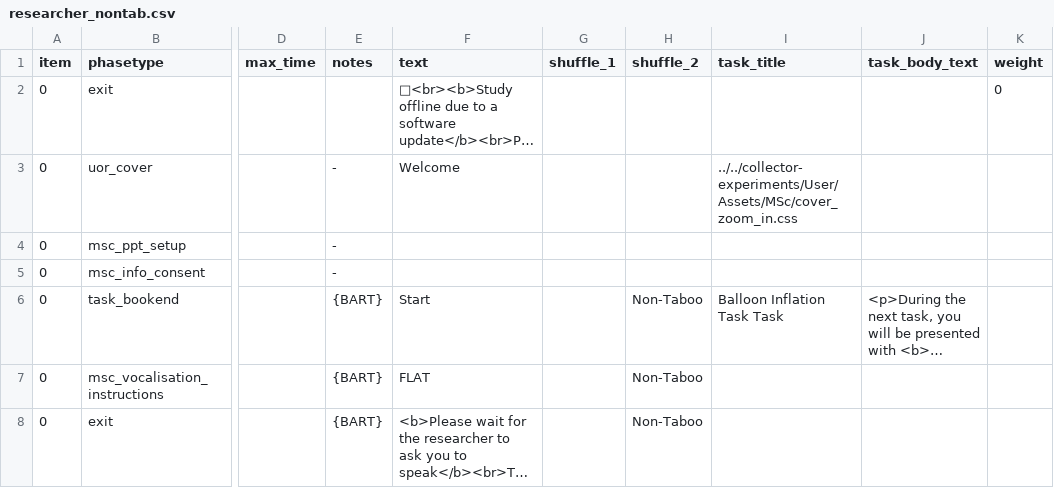
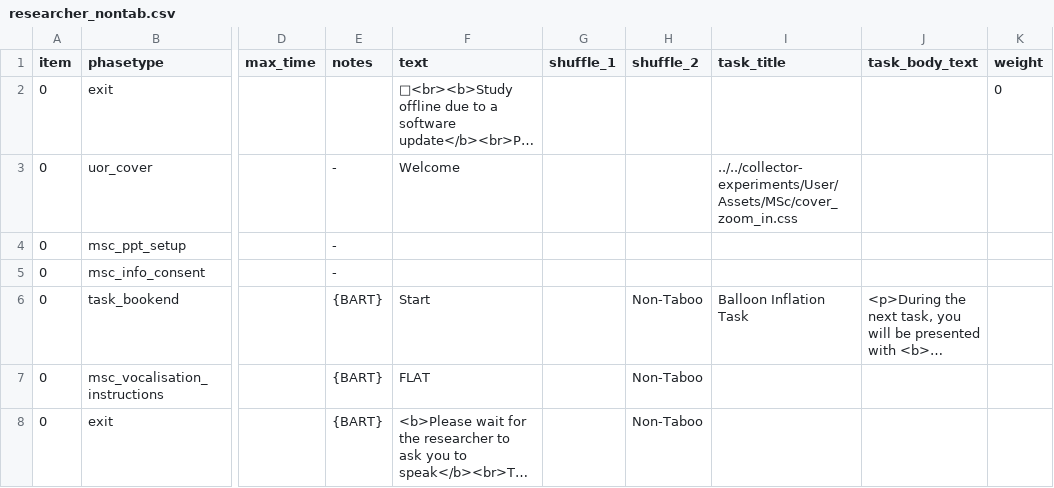
Before and after one commit to tdepsych/collector-experiments, a CSV file: User/Projects/msc_dissertation/researcher_nontab.csv, drawn as a sheet; only a part is shown, gaps mark what is left out; long unchanged cells end in …; the diff names each change by its address in the sheet, - before the commit and + after, or states it on an @@ line.

```diff
--- a/User/Projects/msc_dissertation/researcher_nontab.csv
+++ b/User/Projects/msc_dissertation/researcher_nontab.csv
-I6 (task_title): Balloon Inflation Task Task
+I6 (task_title): Balloon Inflation Task
```
Also changed, not shown: User/Projects/msc_dissertation/researcher_taboo.csv, User/Projects/msc_dissertation/text_nontab.csv, 4 other files.
